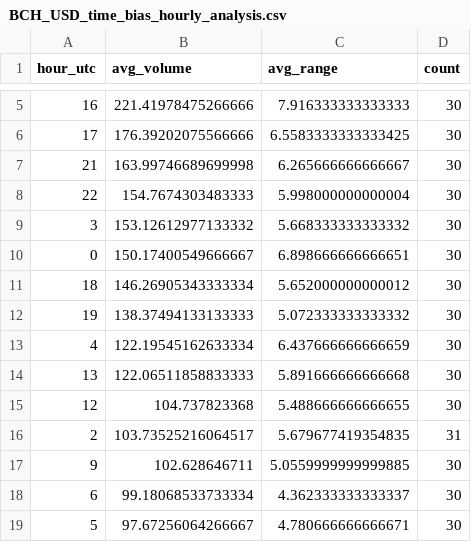
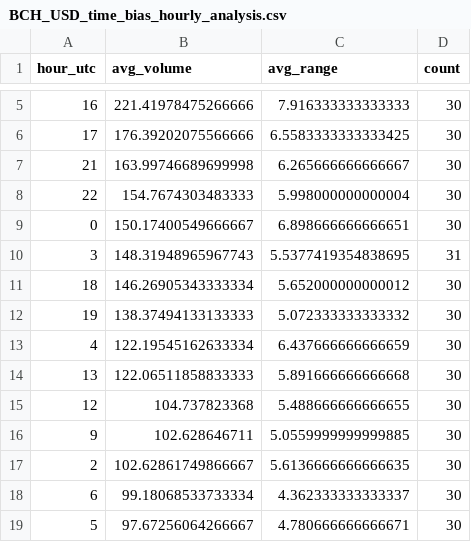
Before and after one commit to apariciolaya7-byte/sesgos-tiempo-kraken, a CSV file: BCH_USD_time_bias_hourly_analysis.csv, drawn as a sheet; only a part is shown, gaps mark what is left out; removed rows and columns are numbered as before the commit, all else as after; the diff names each change by its address in the sheet, - before the commit and + after, or states it on an @@ line.

```diff
--- a/BCH_USD_time_bias_hourly_analysis.csv
+++ b/BCH_USD_time_bias_hourly_analysis.csv
-row 9: 3 | 153.12612977133332 | 5.668333333333332 | 30
+row 10: 3 | 148.31948965967743 | 5.5377419354838695 | 31
-row 16: 2 | 103.73525216064517 | 5.679677419354835 | 31
+row 17: 2 | 102.62861749866667 | 5.6136666666666635 | 30
```
Also changed, not shown: ADA_USD_time_bias_hourly_analysis.csv, DOT_USD_time_bias_hourly_analysis.csv, 8 other files.
